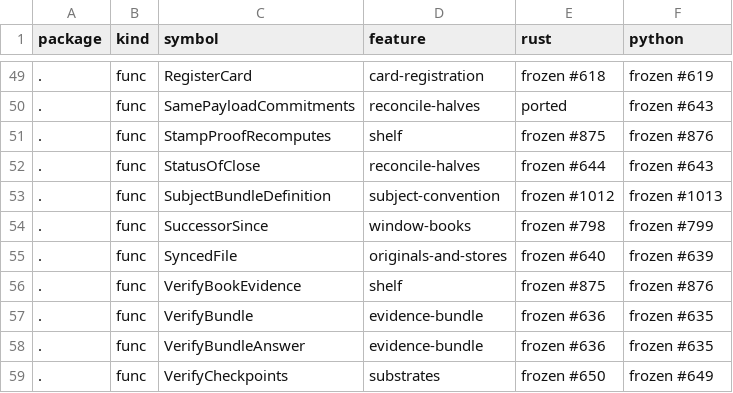
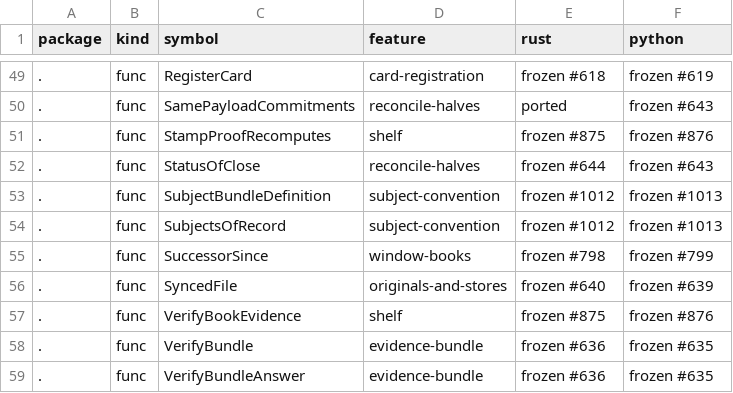
Before and after one commit to action-state-group/evidencebook, a TSV file: docs/PORT-PARITY.tsv, drawn as a sheet; only a part is shown, gaps mark what is left out; the shorter side is filled out with more unchanged rows; the diff names each change by its address in the sheet, - before the commit and + after, or states it on an @@ line.

Commit message:
feat: SubjectsOfRecord, the subject a verified bundle record is a member of (#116 PR 6) (#1024)
* feat: SubjectsOfRecord, the subject a verified bundle record is a member of (#116 PR 6)

The readers of the subject convention v0 (design note section 4,
Readers) give each claim of a Result the subject of the record it cites.
SubjectsOfRecord reads that from a verified bundle's headers alone, with
the book's own membership rule (isMember and its control-record
exclusions) and a root of the member's own book before it, so report/
keeps no second copy of the rule. Plan review: evidencebook#116
comment 7207076276.

Signed-off-by: Ethan Zhang <github@yzhang.io>

* fix: SubjectsOfRecord takes a log subject_root only at seq 1, as the book admits it (#116)

Signed-off-by: Ethan Zhang <github@yzhang.io>

* docs: SubjectsOfRecord says what two ids and an x-deal-v1 deal mean, Sherlock2 on #1024 (#116)

Signed-off-by: Ethan Zhang <github@yzhang.io>

---------

Signed-off-by: Ethan Zhang <github@yzhang.io>

```diff
--- a/docs/PORT-PARITY.tsv
+++ b/docs/PORT-PARITY.tsv
+row 54: . | func | SubjectsOfRecord | subject-convention | frozen #1012 | frozen #1013
```
Also changed, not shown: 3 other files.
